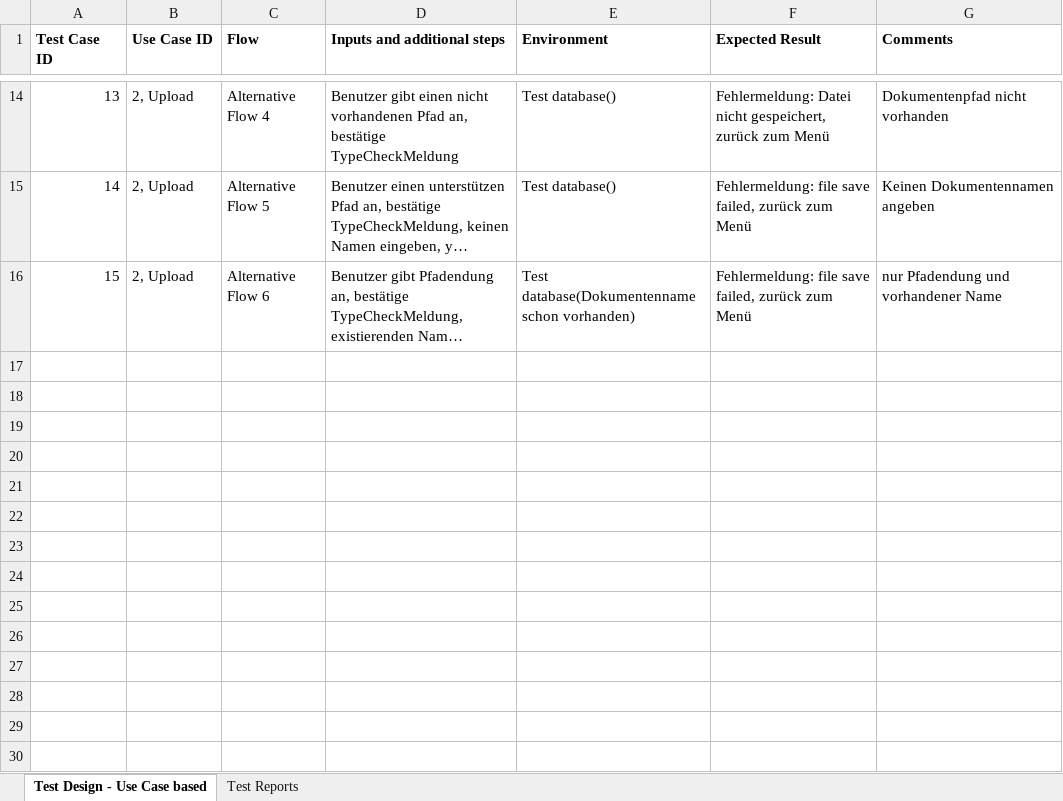
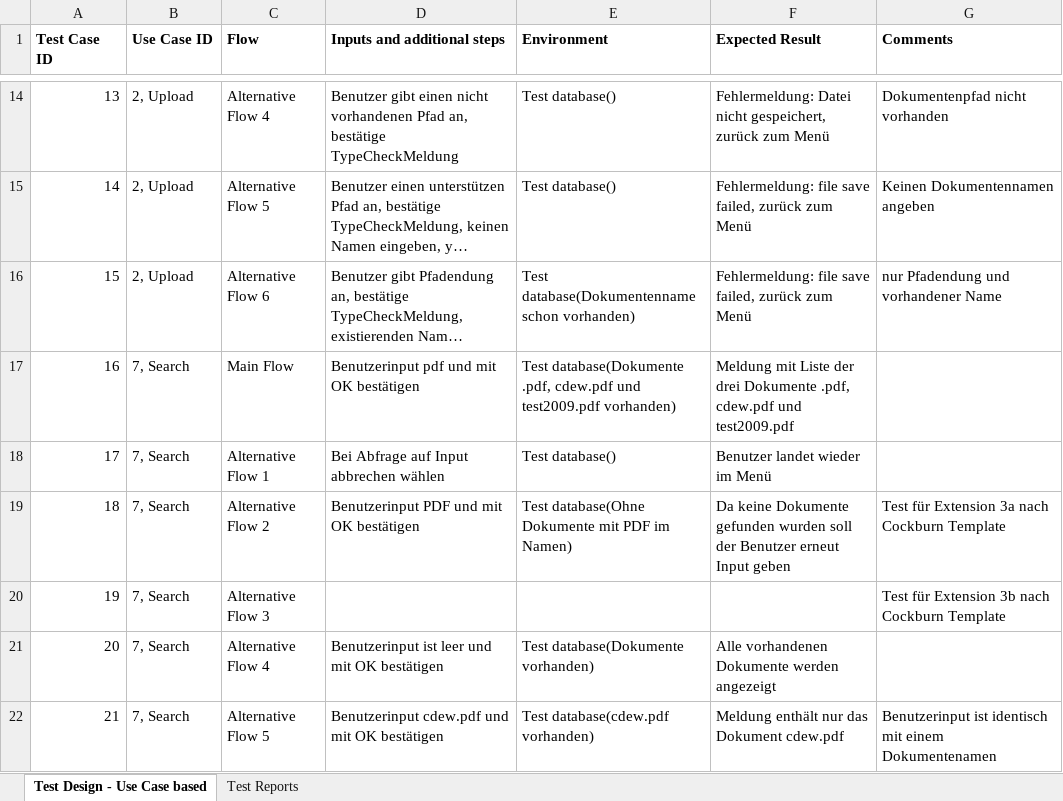
Before and after one commit to Robin-Kierstein/SoftwareHeros, an Excel workbook: Testing/Use Case based Testing.xlsx, sheet Test Design - Use Case based, drawn as a sheet; only a part is shown, gaps mark what is left out; long unchanged cells end in …; values as stored, in another font and other column widths than the file's, no borders; the diff names each change by its address in the sheet, - before the commit and + after, or states it on an @@ line.

Commit message:
Suche nach Dokumenten programmiert
#7 Search programmiert und getestet

```diff
--- a/Testing/Use Case based Testing.xlsx (sheet Test Design - Use Case based)
+++ b/Testing/Use Case based Testing.xlsx (sheet Test Design - Use Case based)
+row 17: 16 | 7, Search | Main Flow | Benutzerinput pdf und mit OK bestätigen | Test database(Dokumente .pdf, cdew.pdf und test2009.pdf vorhanden) | Meldung mit Liste der drei Dokumente .pdf, cdew.pdf und test2009.pdf
+row 18: 17 | 7, Search | Alternative Flow 1 | Bei Abfrage auf Input abbrechen wählen | Test database() | Benutzer landet wieder im Menü
+row 19: 18 | 7, Search | Alternative Flow 2 | Benutzerinput PDF und mit OK bestätigen | Test database(Ohne Dokumente mit PDF im Namen) | Da keine Dokumente gefunden wurden soll der Benutzer erneut Input geben | Test für Extension 3a nach Cockburn Template
+row 20: 19 | 7, Search | Alternative Flow 3 |  |  |  | Test für Extension 3b nach Cockburn Template
+row 21: 20 | 7, Search | Alternative Flow 4 | Benutzerinput ist leer und mit OK bestätigen | Test database(Dokumente vorhanden) | Alle vorhandenen Dokumente werden angezeigt
+row 22: 21 | 7, Search | Alternative Flow 5 | Benutzerinput cdew.pdf und mit OK bestätigen | Test database(cdew.pdf vorhanden) | Meldung enthält nur das Dokument cdew.pdf | Benutzerinput ist identisch mit einem Dokumentenamen
```
Also changed, not shown: sheet Test Reports, 8 other files.
